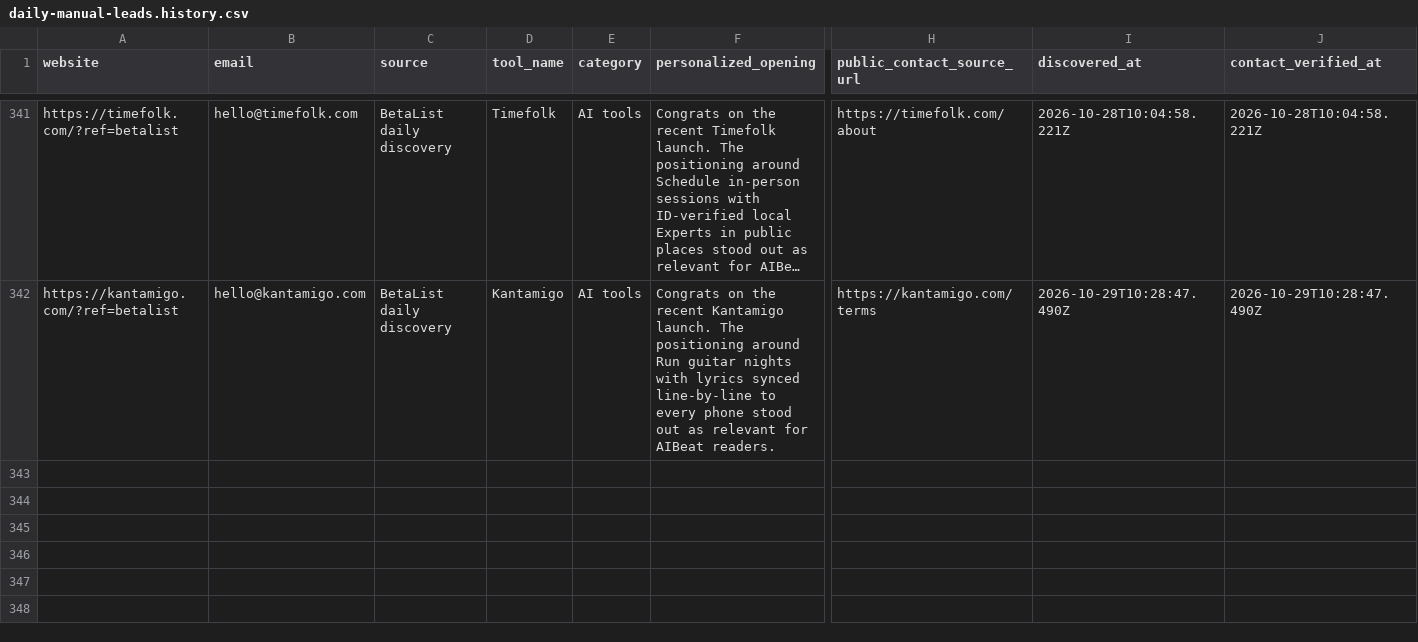
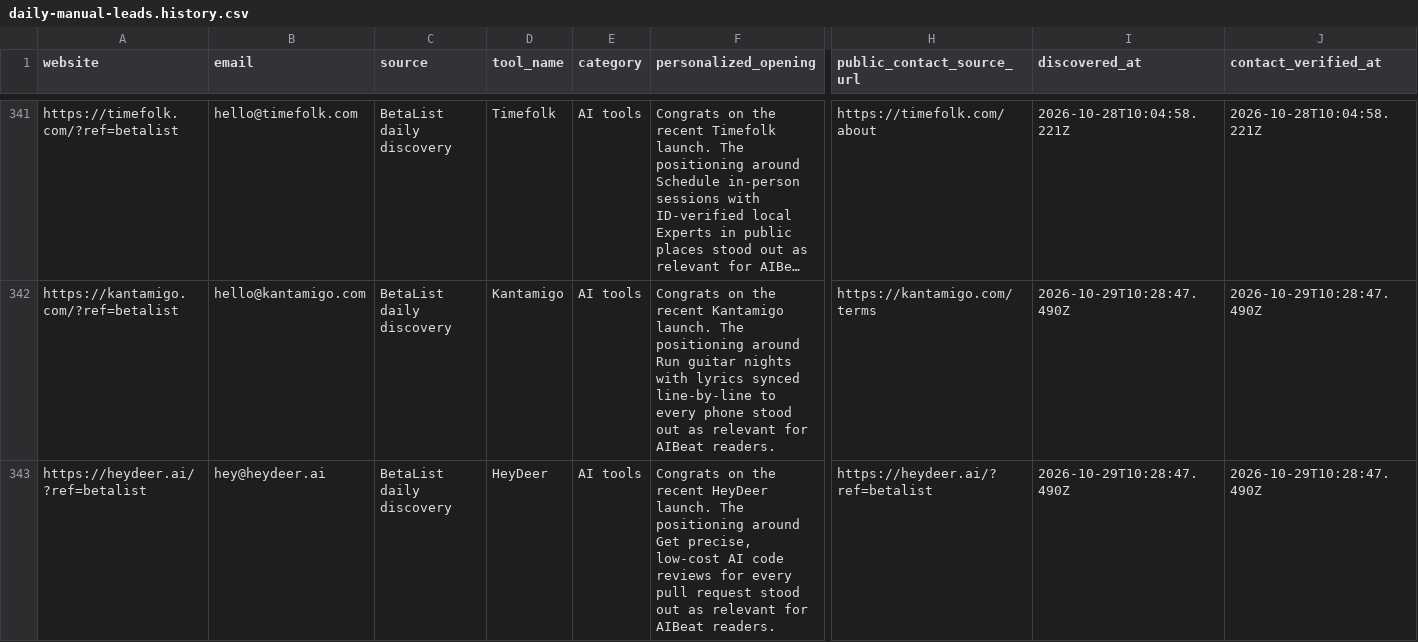
Before and after one commit to Elementexperts/aibeat, a CSV file: data/outreach/daily-manual-leads.history.csv, drawn as a sheet; only a part is shown, gaps mark what is left out; long unchanged cells end in …; rows hold the shown columns only; the diff names each change by its address in the sheet, - before the commit and + after, or states it on an @@ line.

```diff
--- a/data/outreach/daily-manual-leads.history.csv
+++ b/data/outreach/daily-manual-leads.history.csv
+row 343: https://heydeer.ai/?ref=betalist | hey@heydeer.ai | BetaList daily discovery | HeyDeer | AI tools | Congrats on the recent HeyDeer launch. The positioning around Get precise, low-cost AI code reviews for every pull request stood out as relevant for AIBeat readers. | https://heydeer.ai/?ref=betalist | 2026-10-29T10:28:47.490Z | 2026-10-29T10:28:47.490Z
```
Also changed, not shown: data/outreach/daily-manual-leads.csv, 1 other file.
